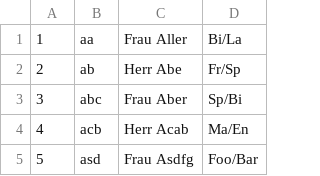
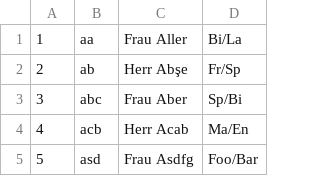
Before and after one commit to KGS-Rastede/fotowand, a CSV file: fotos/texte.csv, drawn as a sheet; only a part is shown.

```diff
--- a/fotos/texte.csv
+++ b/fotos/texte.csv
@@ -1,3 +1,3 @@
 1,aa,Frau Aller,Bi/La
-2,ab,Herr Abe,Fr/Sp
+2,ab,Herr Abşe,Fr/Sp
 3,abc,Frau Aber,Sp/Bi
```
Also changed, not shown: 10 other files.
